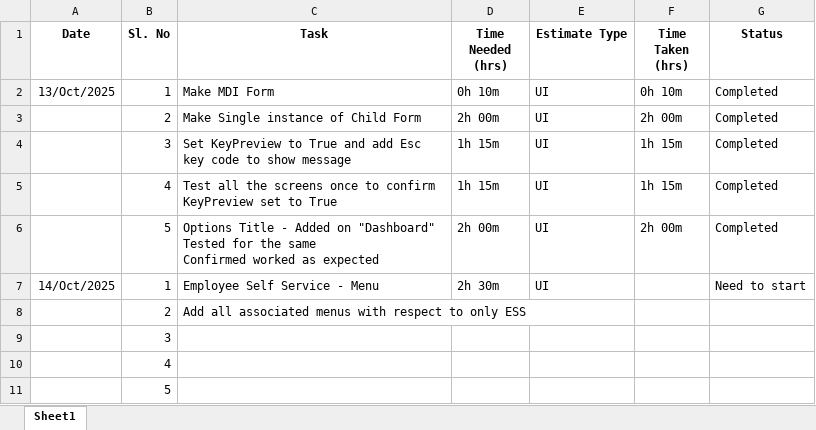
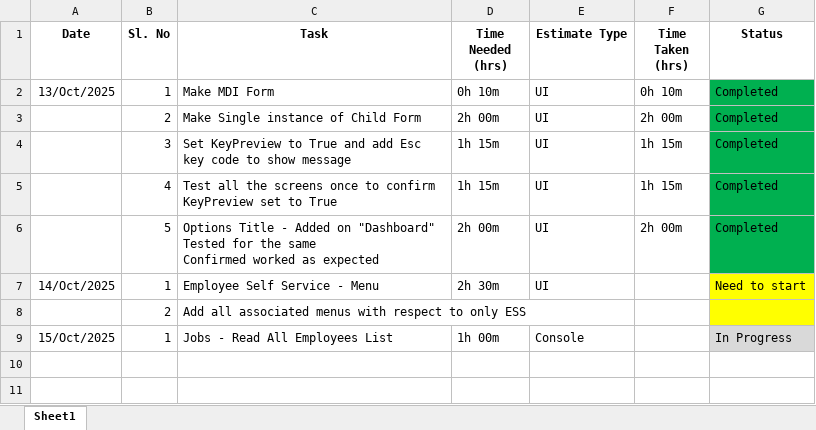
Before and after one commit to naveennavalay/StaffSync, an Excel workbook: Software_Task_Tracker.xlsx, sheet Sheet1, drawn as a sheet; values as stored, in another font and other column widths than the file's, no borders; removed rows and columns are numbered as before the commit, all else as after; the diff names each change by its address in the sheet, - before the commit and + after, or states it on an @@ line.

```diff
--- a/Software_Task_Tracker.xlsx (sheet Sheet1)
+++ b/Software_Task_Tracker.xlsx (sheet Sheet1)
-G2:G6 fill: none
+G2:G6 fill: #00B050
-G7:G8 fill: none
+G7:G8 fill: #FFFF00
-row 9:  | 3
-row 10:  | 4
-row 11:  | 5
+row 9: 15/Oct/2025 | 1 | Jobs - Read All Employees List | 1h 00m | Console |  | In Progress
```
Also changed, not shown: 5 other files.
